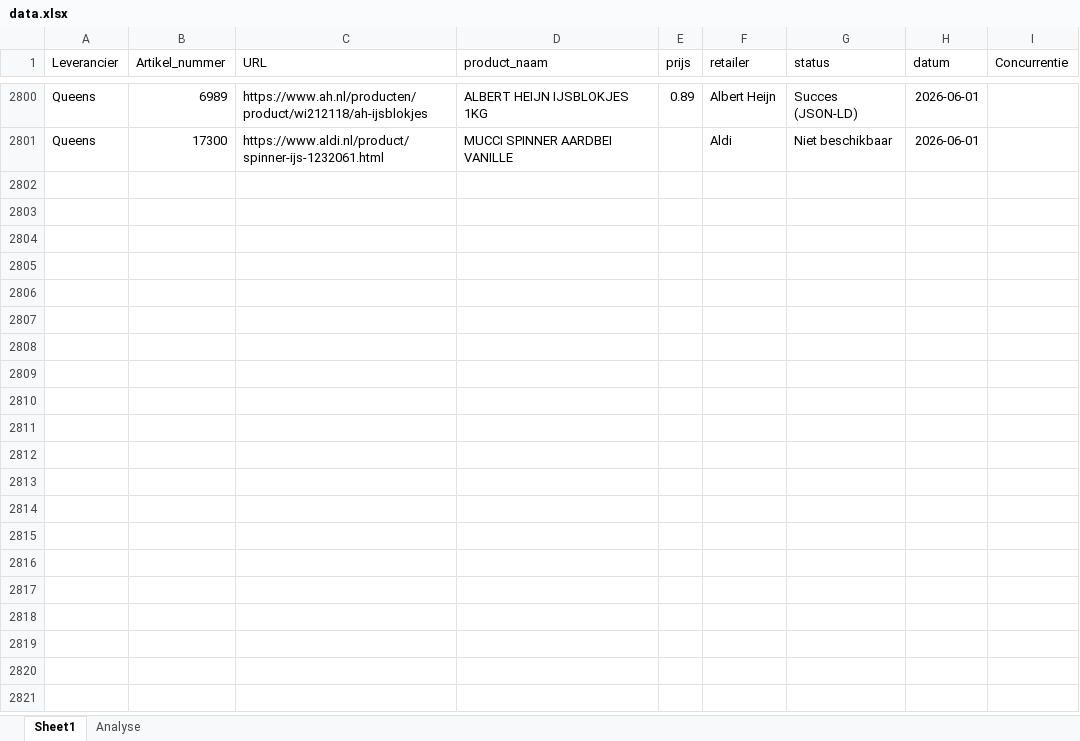
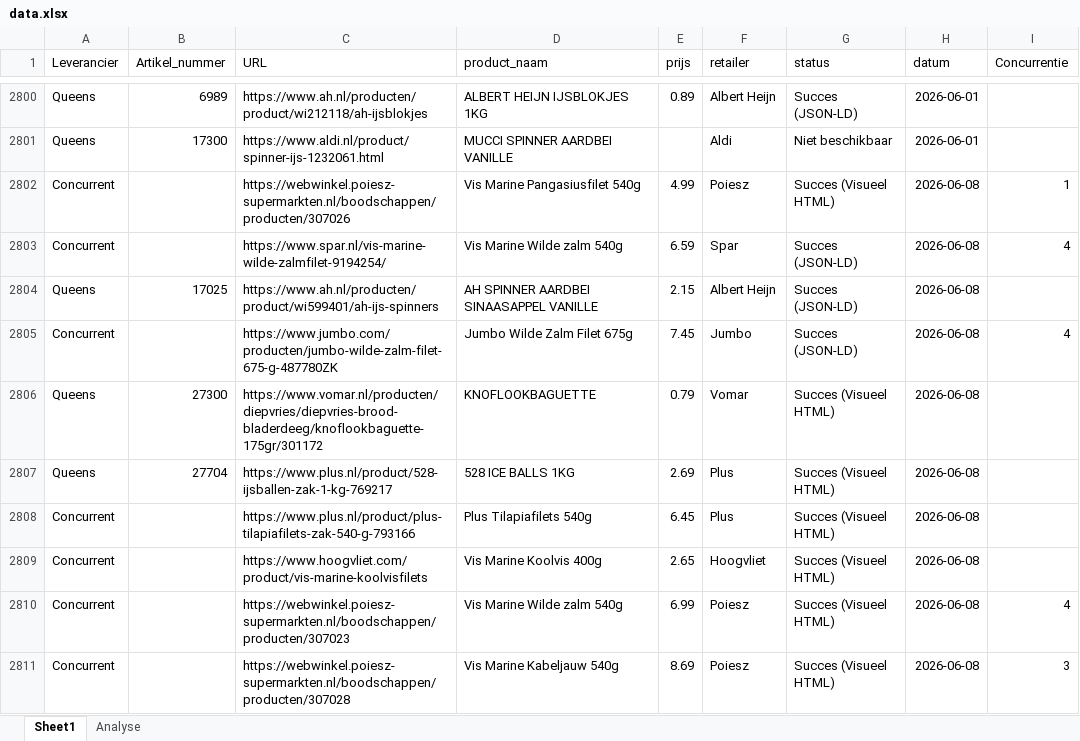
Before and after one commit to gijsbertvandeweg-stack/qp-price-monitor, an Excel workbook: data.xlsx, sheet Sheet1, drawn as a sheet; only a part is shown, gaps mark what is left out; values as stored, in another font and other column widths than the file's, no borders; table styles not drawn; the diff covers the shown part only; the diff names each change by its address in the sheet, - before the commit and + after, or states it on an @@ line.

Commit message:
Data update ma 08-06-2026

```diff
--- a/data.xlsx (sheet Sheet1)
+++ b/data.xlsx (sheet Sheet1)
+row 2802: Concurrent |  | https://webwinkel.poiesz-supermarkten.nl/boodschappen/producten/307026 | Vis Marine Pangasiusfilet 540g | 4.99 | Poiesz | Succes (Visueel HTML) | 2026-06-08 | 1
+row 2803: Concurrent |  | https://www.spar.nl/vis-marine-wilde-zalmfilet-9194254/ | Vis Marine Wilde zalm 540g | 6.59 | Spar | Succes (JSON-LD) | 2026-06-08 | 4
+row 2804: Queens | 17025 | https://www.ah.nl/producten/product/wi599401/ah-ijs-spinners | AH SPINNER AARDBEI SINAASAPPEL VANILLE | 2.15 | Albert Heijn | Succes (JSON-LD) | 2026-06-08
+row 2805: Concurrent |  | https://www.jumbo.com/producten/jumbo-wilde-zalm-filet-675-g-487780ZK | Jumbo Wilde Zalm Filet 675g | 7.45 | Jumbo | Succes (JSON-LD) | 2026-06-08 | 4
+row 2806: Queens | 27300 | https://www.vomar.nl/producten/diepvries/diepvries-brood-bladerdeeg/knoflookbaguette-175gr/301172 | KNOFLOOKBAGUETTE | 0.79 | Vomar | Succes (Visueel HTML) | 2026-06-08
+row 2807: Queens | 27704 | https://www.plus.nl/product/528-ijsballen-zak-1-kg-769217 | 528 ICE BALLS 1KG | 2.69 | Plus | Succes (Visueel HTML) | 2026-06-08
+row 2808: Concurrent |  | https://www.plus.nl/product/plus-tilapiafilets-zak-540-g-793166 | Plus Tilapiafilets 540g | 6.45 | Plus | Succes (Visueel HTML) | 2026-06-08
+row 2809: Concurrent |  | https://www.hoogvliet.com/product/vis-marine-koolvisfilets | Vis Marine Koolvis 400g | 2.65 | Hoogvliet | Succes (Visueel HTML) | 2026-06-08
+row 2810: Concurrent |  | https://webwinkel.poiesz-supermarkten.nl/boodschappen/producten/307023 | Vis Marine Wilde zalm 540g | 6.99 | Poiesz | Succes (Visueel HTML) | 2026-06-08 | 4
+row 2811: Concurrent |  | https://webwinkel.poiesz-supermarkten.nl/boodschappen/producten/307028 | Vis Marine Kabeljauw 540g | 8.69 | Poiesz | Succes (Visueel HTML) | 2026-06-08 | 3
```
Also changed, not shown: 93 added rows elsewhere in this sheet.
